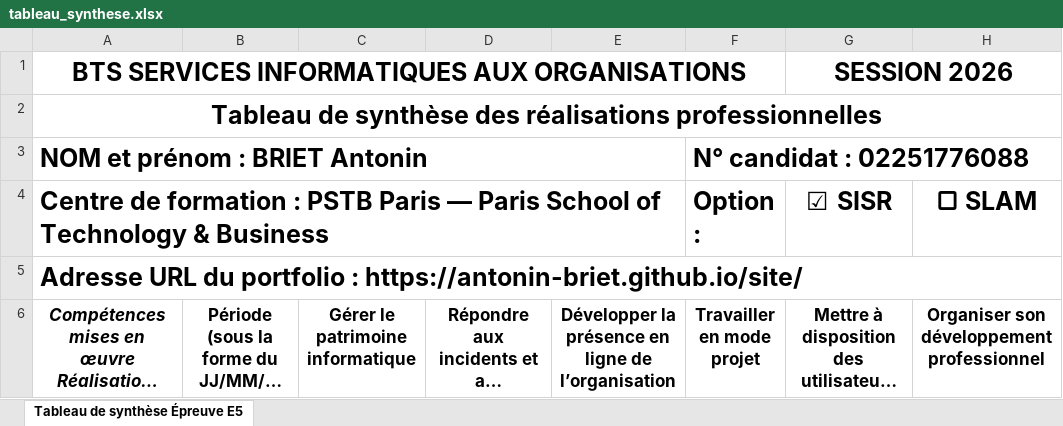
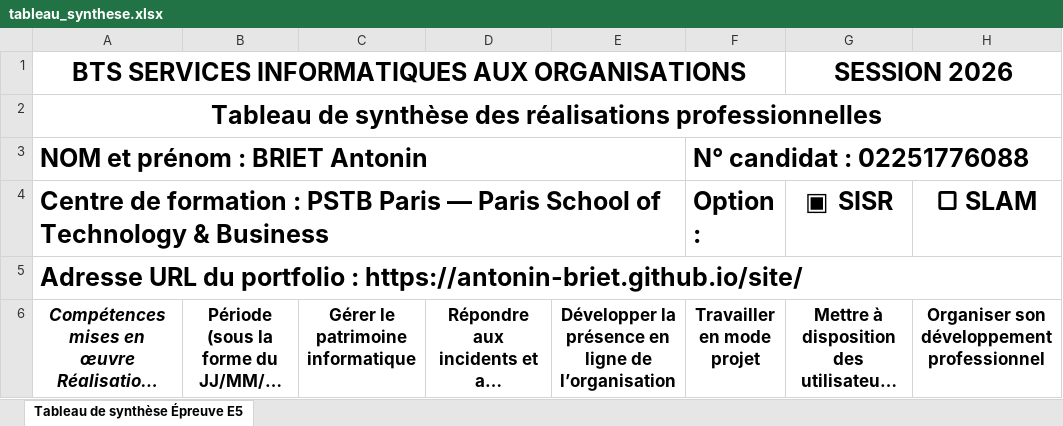
Before and after one commit to antonin-briet/site, an Excel workbook: tableau_synthese.xlsx, sheet Tableau de synthèse Épreuve E5, drawn as a sheet; only a part is shown; long unchanged cells end in …; values as stored, in another font and other column widths than the file's, no borders; the diff names each change by its address in the sheet, - before the commit and + after, or states it on an @@ line.

```diff
--- a/tableau_synthese.xlsx (sheet Tableau de synthèse Épreuve E5)
+++ b/tableau_synthese.xlsx (sheet Tableau de synthèse Épreuve E5)
-G4: ☑ SISR
+G4: ▣ SISR
```
Also changed, not shown: 2 other files.
